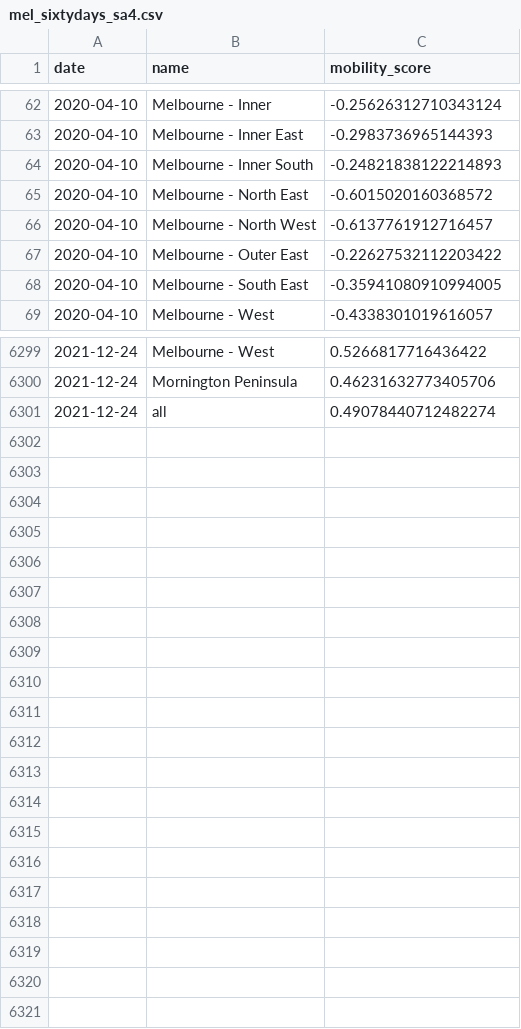
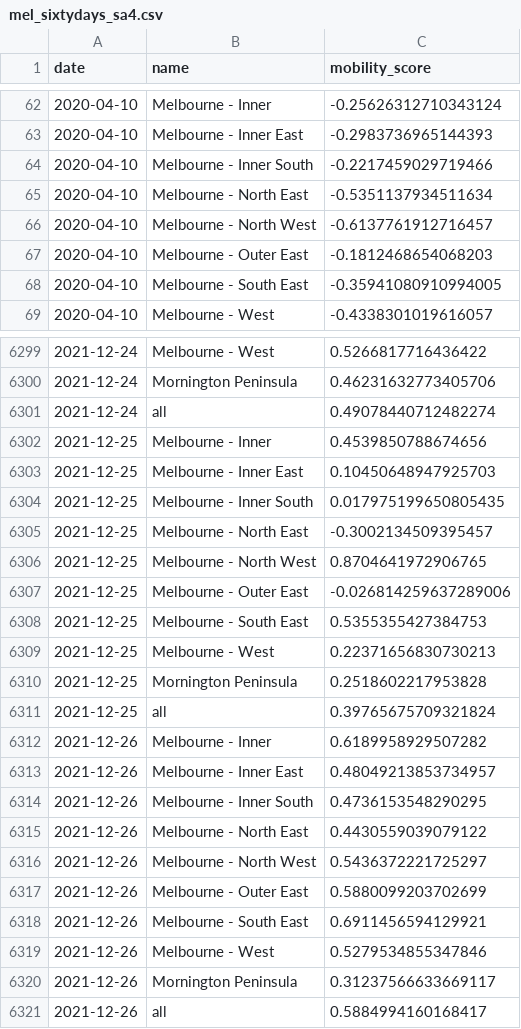
Before and after one commit to rsbyrne/mobility-aus, a CSV file: products/mel_sixtydays_sa4.csv, drawn as a sheet; only a part is shown, gaps mark what is left out; the diff covers the shown part only.

```diff
--- a/products/mel_sixtydays_sa4.csv
+++ b/products/mel_sixtydays_sa4.csv
@@ -63,6 +63,6 @@ date,name,mobility_score
 2020-04-10,Melbourne - Inner East,-0.2983736965144393
-2020-04-10,Melbourne - Inner South,-0.24821838122214893
-2020-04-10,Melbourne - North East,-0.6015020160368572
+2020-04-10,Melbourne - Inner South,-0.2217459029719466
+2020-04-10,Melbourne - North East,-0.5351137934511634
 2020-04-10,Melbourne - North West,-0.6137761912716457
-2020-04-10,Melbourne - Outer East,-0.22627532112203422
+2020-04-10,Melbourne - Outer East,-0.1812468654068203
 2020-04-10,Melbourne - South East,-0.35941080910994005
@@ -6301 +6301,21 @@ date,name,mobility_score
 2021-12-24,all,0.49078440712482274
+2021-12-25,Melbourne - Inner,0.4539850788674656
+2021-12-25,Melbourne - Inner East,0.10450648947925703
+2021-12-25,Melbourne - Inner South,0.017975199650805435
+2021-12-25,Melbourne - North East,-0.3002134509395457
+2021-12-25,Melbourne - North West,0.8704641972906765
+2021-12-25,Melbourne - Outer East,-0.026814259637289006
+2021-12-25,Melbourne - South East,0.5355355427384753
+2021-12-25,Melbourne - West,0.22371656830730213
+2021-12-25,Mornington Peninsula,0.2518602217953828
+2021-12-25,all,0.39765675709321824
+2021-12-26,Melbourne - Inner,0.6189958929507282
+2021-12-26,Melbourne - Inner East,0.48049213853734957
+2021-12-26,Melbourne - Inner South,0.4736153548290295
+2021-12-26,Melbourne - North East,0.4430559039079122
+2021-12-26,Melbourne - North West,0.5436372221725297
+2021-12-26,Melbourne - Outer East,0.5880099203702699
+2021-12-26,Melbourne - South East,0.6911456594129921
+2021-12-26,Melbourne - West,0.5279534855347846
+2021-12-26,Mornington Peninsula,0.31237566633669117
+2021-12-26,all,0.5884994160168417
```
Also changed, not shown: 69 edited cells elsewhere in this file, products/syd_sixtydays_sa4.csv, 5 other files.
